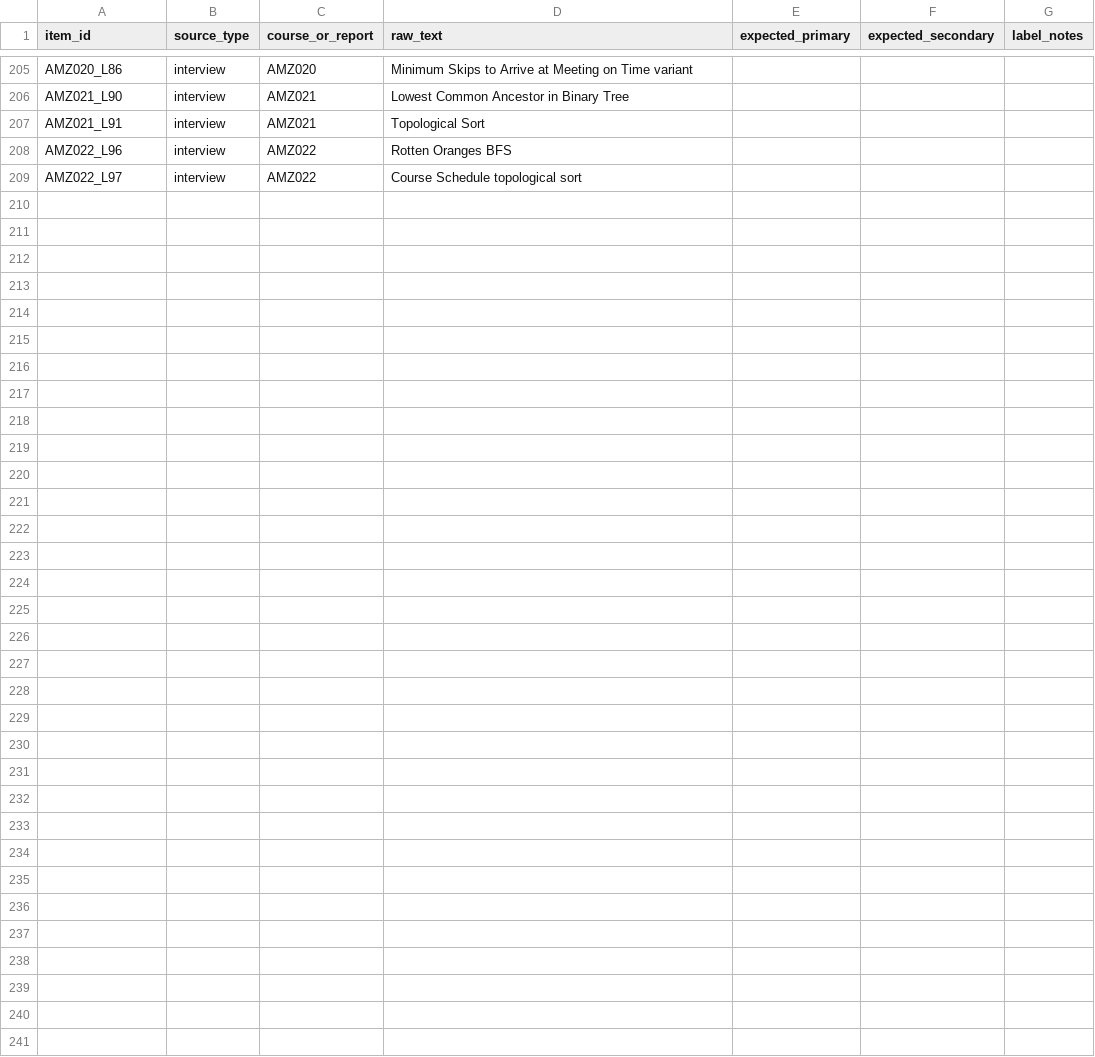
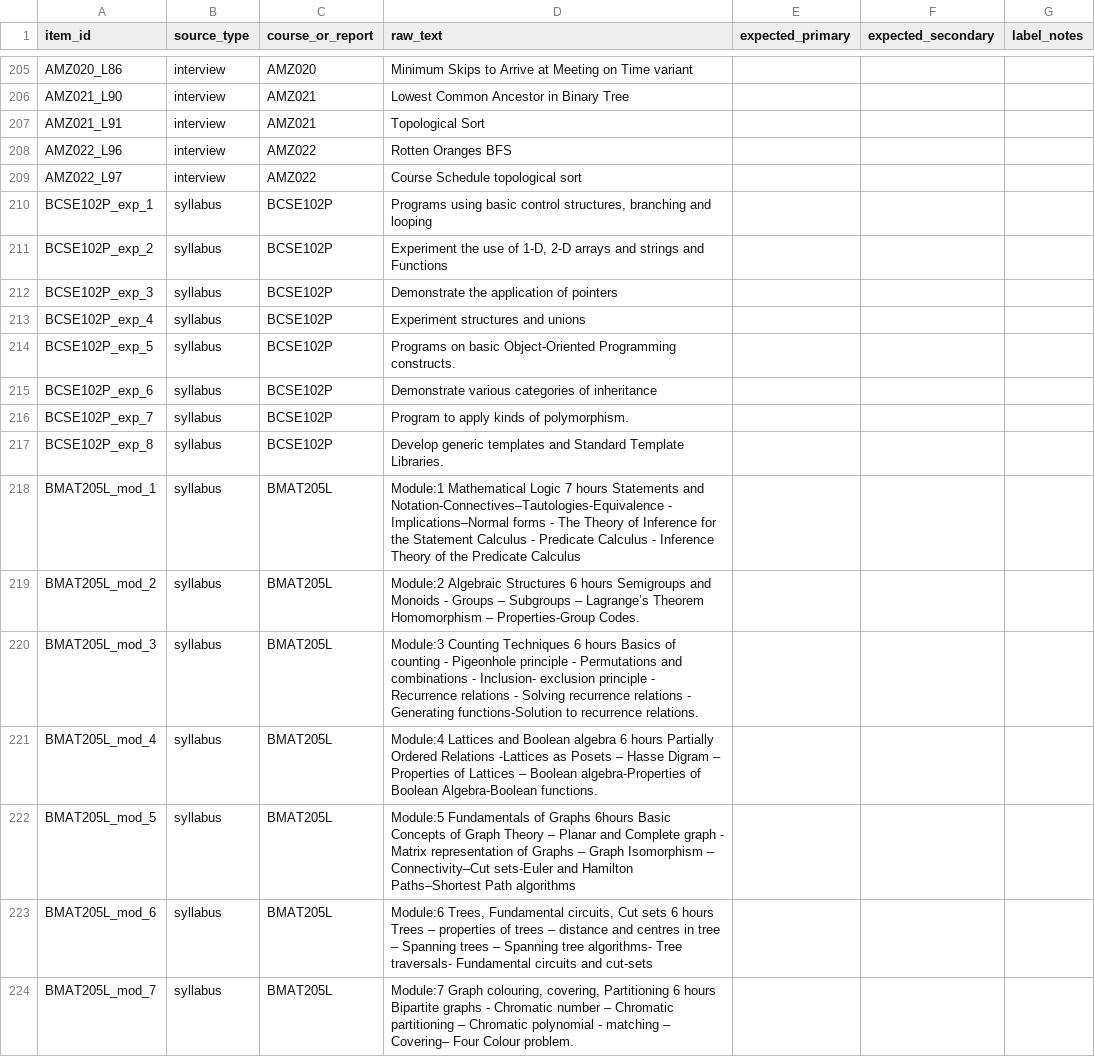
Before and after one commit to Ashwin-Projects/Prepline, a CSV file: evaluation/benchmark/labels_v1.0.csv, drawn as a sheet; only a part is shown, gaps mark what is left out; the diff names each change by its address in the sheet, - before the commit and + after, or states it on an @@ line.

```diff
--- a/evaluation/benchmark/labels_v1.0.csv
+++ b/evaluation/benchmark/labels_v1.0.csv
+row 210: BCSE102P_exp_1 | syllabus | BCSE102P | Programs using basic control structures, branching and looping
+row 211: BCSE102P_exp_2 | syllabus | BCSE102P | Experiment the use of 1-D, 2-D arrays and strings and Functions
+row 212: BCSE102P_exp_3 | syllabus | BCSE102P | Demonstrate the application of pointers
+row 213: BCSE102P_exp_4 | syllabus | BCSE102P | Experiment structures and unions
+row 214: BCSE102P_exp_5 | syllabus | BCSE102P | Programs on basic Object-Oriented Programming constructs.
+row 215: BCSE102P_exp_6 | syllabus | BCSE102P | Demonstrate various categories of inheritance
+row 216: BCSE102P_exp_7 | syllabus | BCSE102P | Program to apply kinds of polymorphism.
+row 217: BCSE102P_exp_8 | syllabus | BCSE102P | Develop generic templates and Standard Template Libraries.
+row 218: BMAT205L_mod_1 | syllabus | BMAT205L | Module:1 Mathematical Logic 7 hours Statements and Notation-Connectives–Tautologies-Equivalence - Implications–Normal forms - The Theory of Inference for the Statement Calculus - Predicate Calculus - Inference Theory of the Predicate Calculus
+row 219: BMAT205L_mod_2 | syllabus | BMAT205L | Module:2 Algebraic Structures 6 hours Semigroups and Monoids - Groups – Subgroups – Lagrange’s Theorem Homomorphism – Properties-Group Codes.
+row 220: BMAT205L_mod_3 | syllabus | BMAT205L | Module:3 Counting Techniques 6 hours Basics of counting - Pigeonhole principle - Permutations and combinations - Inclusion- exclusion principle - Recurrence relations - Solving recurrence relations - Generating functions-Solution to recurrence relations.
+row 221: BMAT205L_mod_4 | syllabus | BMAT205L | Module:4 Lattices and Boolean algebra 6 hours Partially Ordered Relations -Lattices as Posets – Hasse Digram – Properties of Lattices – Boolean algebra-Properties of Boolean Algebra-Boolean functions.
+row 222: BMAT205L_mod_5 | syllabus | BMAT205L | Module:5 Fundamentals of Graphs 6hours Basic Concepts of Graph Theory – Planar and Complete graph - Matrix representation of Graphs – Graph Isomorphism – Connectivity–Cut sets-Euler and Hamilton Paths–Shortest Path algorithms
+row 223: BMAT205L_mod_6 | syllabus | BMAT205L | Module:6 Trees, Fundamental circuits, Cut sets 6 hours Trees – properties of trees – distance and centres in tree – Spanning trees – Spanning tree algorithms- Tree traversals- Fundamental circuits and cut-sets
+row 224: BMAT205L_mod_7 | syllabus | BMAT205L | Module:7 Graph colouring, covering, Partitioning 6 hours Bipartite graphs - Chromatic number – Chromatic partitioning – Chromatic polynomial - matching – Covering– Four Colour problem.
```
Also changed, not shown: data/raw/syllabi/vit_syllabus_manifest.csv, 8 other files.
